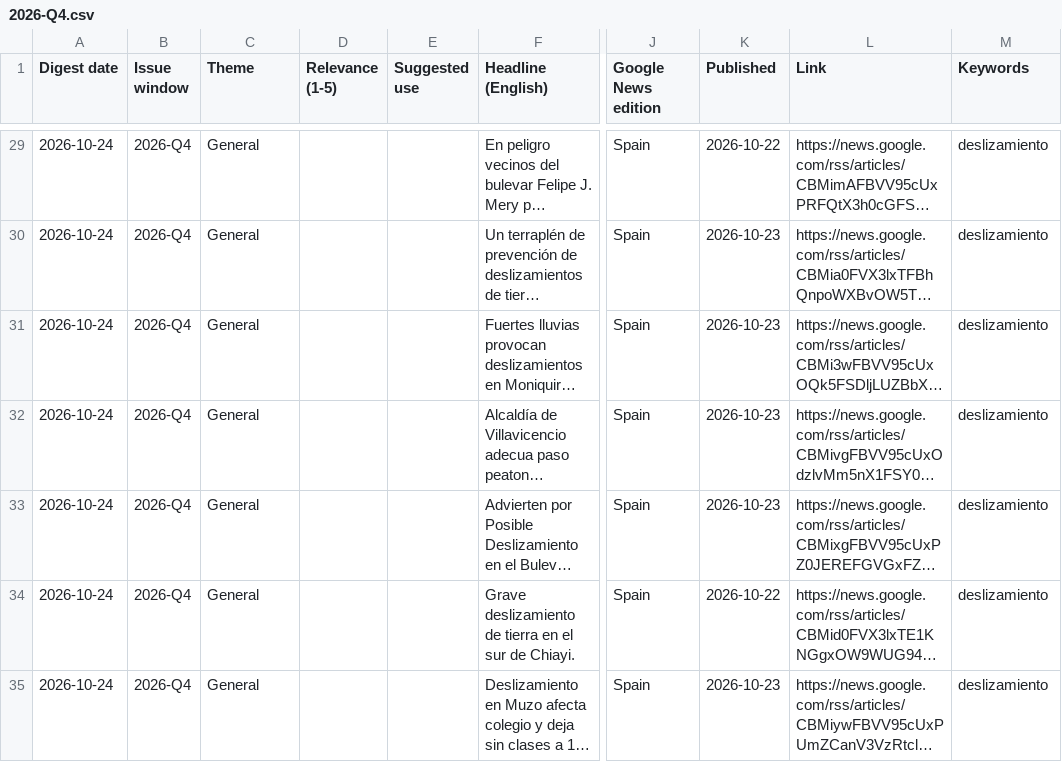
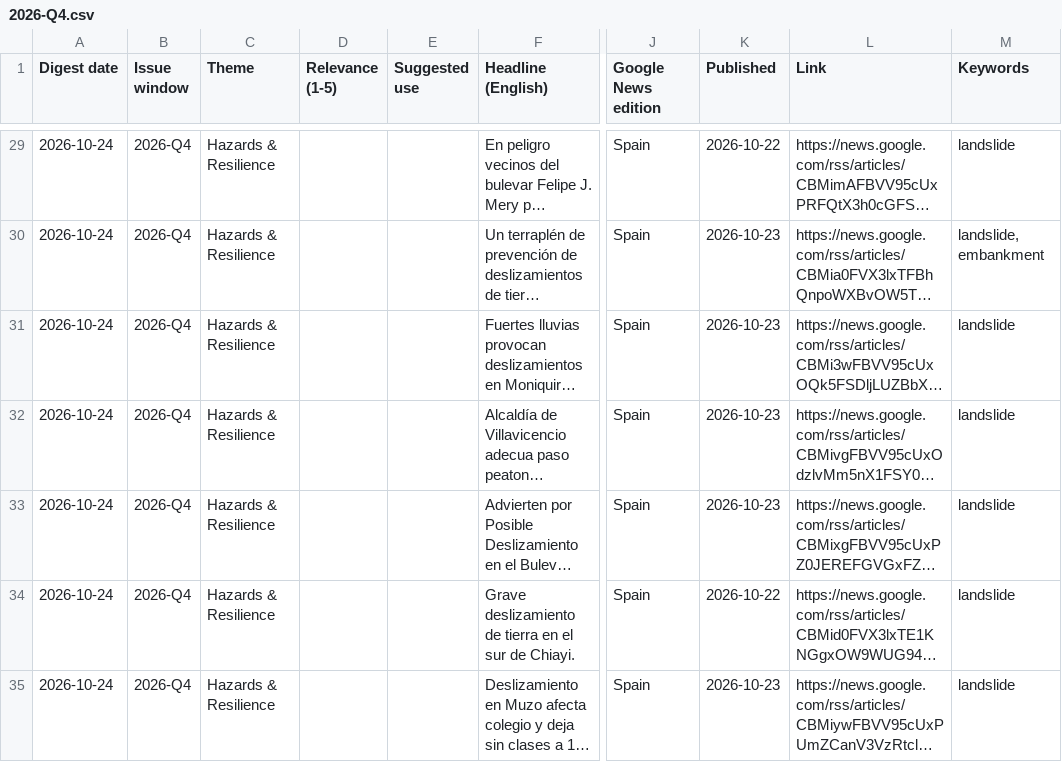
Before and after one commit to monabadr12/geotech-news, a CSV file: docs/exports/2026-Q4.csv, drawn as a sheet; only a part is shown, gaps mark what is left out; long unchanged cells end in …; the diff covers the shown part only; the diff names each change by its address in the sheet, - before the commit and + after, or states it on an @@ line.

```diff
--- a/docs/exports/2026-Q4.csv
+++ b/docs/exports/2026-Q4.csv
-C29:C35 (Theme): General
+C29:C35 (Theme): Hazards & Resilience
-M29 (Keywords): deslizamiento
+M29 (Keywords): landslide
-M30 (Keywords): deslizamiento
+M30 (Keywords): landslide, embankment
-M31:M35 (Keywords): deslizamiento
+M31:M35 (Keywords): landslide
```
Also changed, not shown: 1 added row, 1 removed row and 104 edited cells elsewhere in this file, 34 other files.
